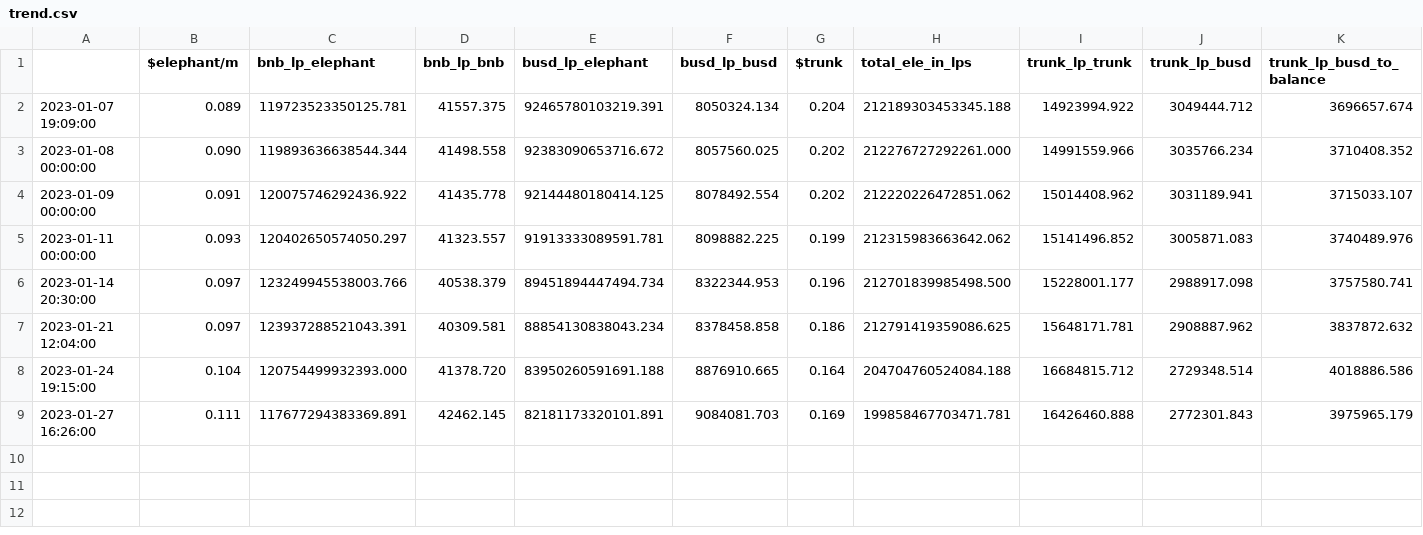
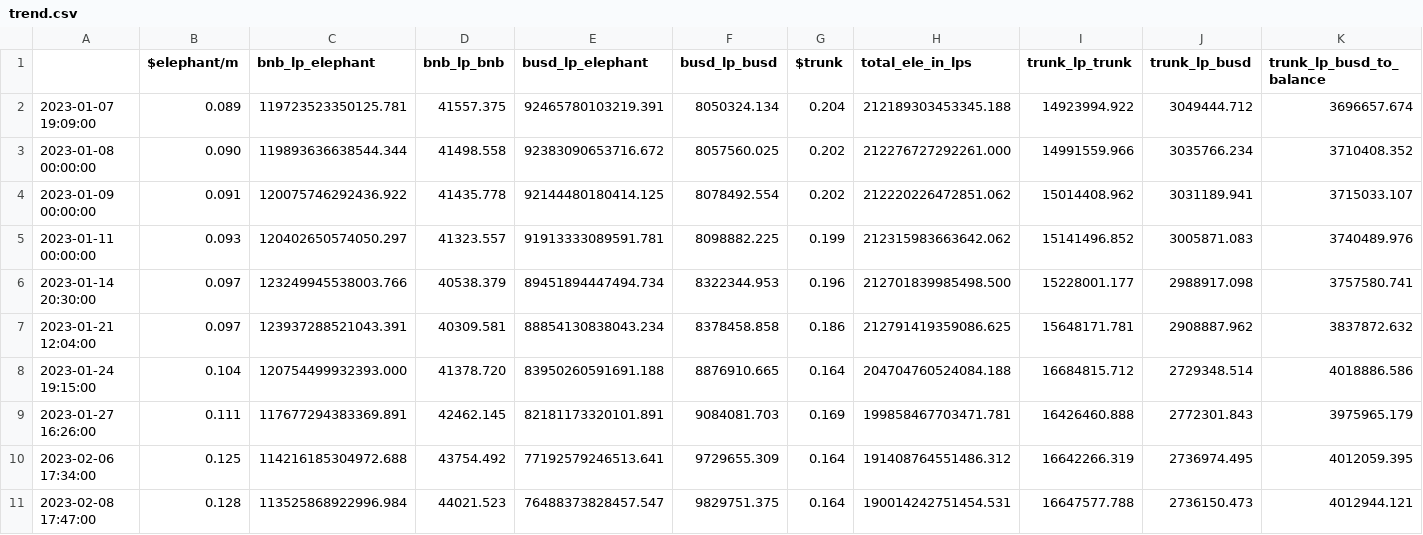
Before and after one commit to webjunk4bill/em-modeler, a CSV file: chain_data/trend.csv, drawn as a sheet; only a part is shown; rows hold the shown columns only; the diff names each change by its address in the sheet, - before the commit and + after, or states it on an @@ line.

Commit message:
Major update to how run time and increases are modeled.  Updated to latest chain data.  Minor plotting change.

```diff
--- a/chain_data/trend.csv
+++ b/chain_data/trend.csv
+row 10: 2023-02-06 17:34:00 | 0.125 | 114216185304972.688 | 43754.492 | 77192579246513.641 | 9729655.309 | 0.164 | 191408764551486.312 | 16642266.319 | 2736974.495 | 4012059.395
+row 11: 2023-02-08 17:47:00 | 0.128 | 113525868922996.984 | 44021.523 | 76488373828457.547 | 9829751.375 | 0.164 | 190014242751454.531 | 16647577.788 | 2736150.473 | 4012944.121
```
Also changed, not shown: chain_data/projections.csv, 11 other files.
